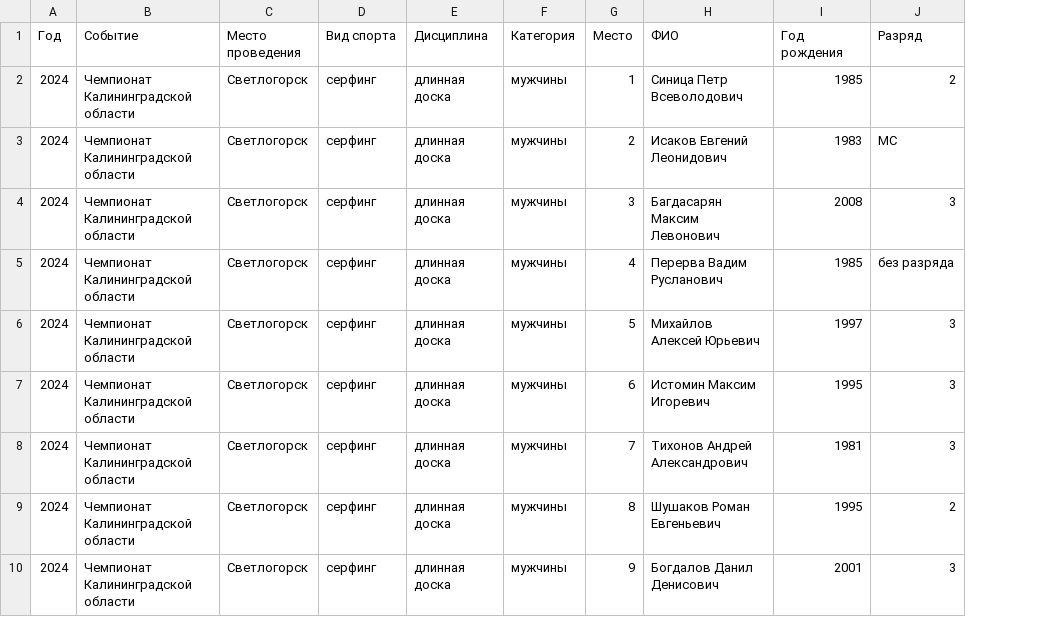
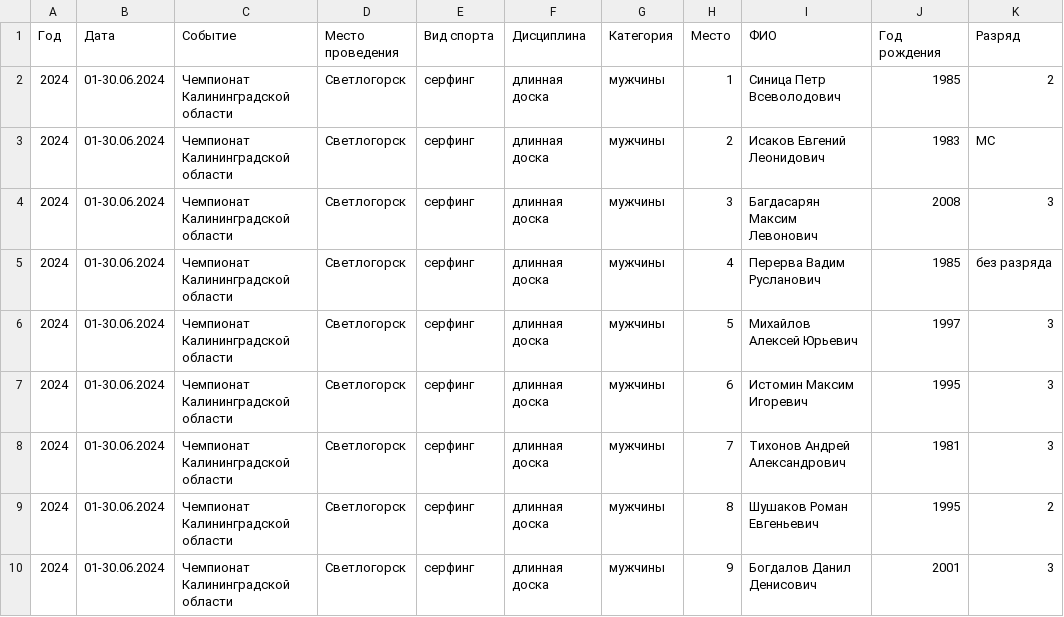
Before and after one commit to odinsy/surfrating, a CSV file: data/rfs/surfing/kaliningrad/longboard/longboard-men-2024.csv, drawn as a sheet; only a part is shown; the diff names each change by its address in the sheet, - before the commit and + after, or states it on an @@ line.

```diff
--- a/data/rfs/surfing/kaliningrad/longboard/longboard-men-2024.csv
+++ b/data/rfs/surfing/kaliningrad/longboard/longboard-men-2024.csv
+column B (Дата), rows 2-10: all 01-30.06.2024
```
Also changed, not shown: data/rfs/surfing/kaliningrad/longboard/longboard-women-2024.csv, data/rfs/surfing/kaliningrad/shortboard/shortboard-men-2024.csv, 19 other files.
